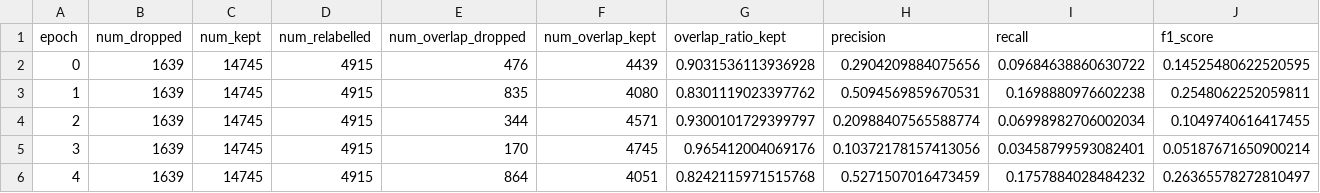
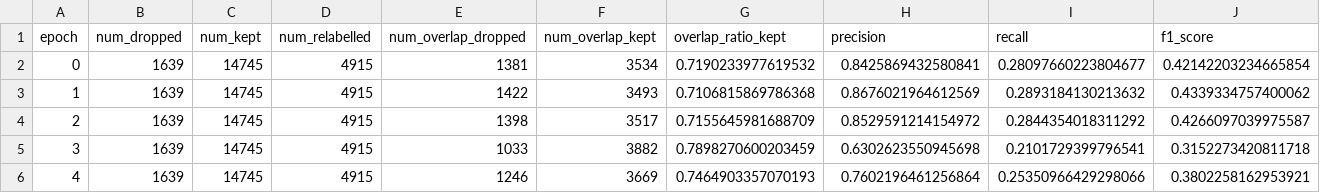
Before and after one commit to wzh4464/tim_data, a CSV file: data/td.csv, drawn as a sheet; only a part is shown; the diff covers the shown part only.

```diff
--- a/data/td.csv
+++ b/data/td.csv
@@ -1,6 +1,6 @@
 epoch,num_dropped,num_kept,num_relabelled,num_overlap_dropped,num_overlap_kept,overlap_ratio_kept,precision,recall,f1_score
-0,1639,14745,4915,476,4439,0.9031536113936928,0.2904209884075656,0.09684638860630722,0.14525480622520595
-1,1639,14745,4915,835,4080,0.8301119023397762,0.5094569859670531,0.1698880976602238,0.2548062252059811
-2,1639,14745,4915,344,4571,0.9300101729399797,0.20988407565588774,0.06998982706002034,0.1049740616417455
-3,1639,14745,4915,170,4745,0.965412004069176,0.10372178157413056,0.03458799593082401,0.05187671650900214
-4,1639,14745,4915,864,4051,0.8242115971515768,0.5271507016473459,0.1757884028484232,0.26365578272810497
+0,1639,14745,4915,1381,3534,0.7190233977619532,0.8425869432580841,0.28097660223804677,0.42142203234665854
+1,1639,14745,4915,1422,3493,0.7106815869786368,0.8676021964612569,0.2893184130213632,0.4339334757400062
+2,1639,14745,4915,1398,3517,0.7155645981688709,0.8529591214154972,0.2844354018311292,0.4266097039975587
+3,1639,14745,4915,1033,3882,0.7898270600203459,0.6302623550945698,0.2101729399796541,0.3152273420811718
+4,1639,14745,4915,1246,3669,0.7464903357070193,0.7602196461256864,0.25350966429298066,0.3802258162953921
```
Also changed, not shown: 30 edited cells elsewhere in this file, 2 other files.
